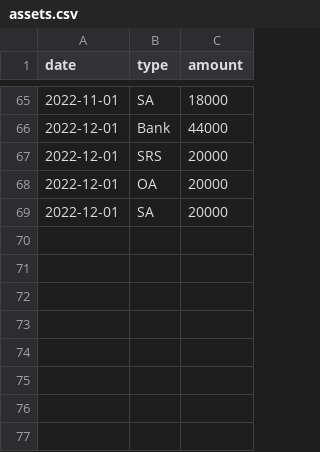
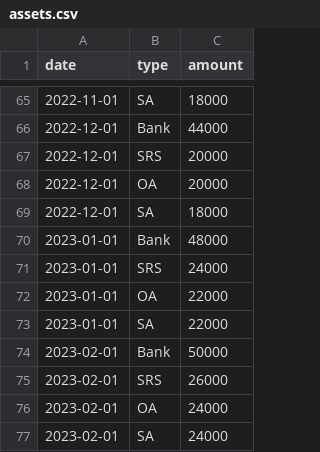
Before and after one commit to ashwinath/financials, a CSV file: financials/sample/assets.csv, drawn as a sheet; only a part is shown, gaps mark what is left out.

```diff
--- a/financials/sample/assets.csv
+++ b/financials/sample/assets.csv
@@ -68,2 +68,10 @@ date,type,amount
 2022-12-01,OA,20000
-2022-12-01,SA,20000
+2022-12-01,SA,18000
+2023-01-01,Bank,48000
+2023-01-01,SRS,24000
+2023-01-01,OA,22000
+2023-01-01,SA,22000
+2023-02-01,Bank,50000
+2023-02-01,SRS,26000
+2023-02-01,OA,24000
+2023-02-01,SA,24000
```
Also changed, not shown: financials/sample/expenses.csv, financials/sample/income.csv, 7 other files.
